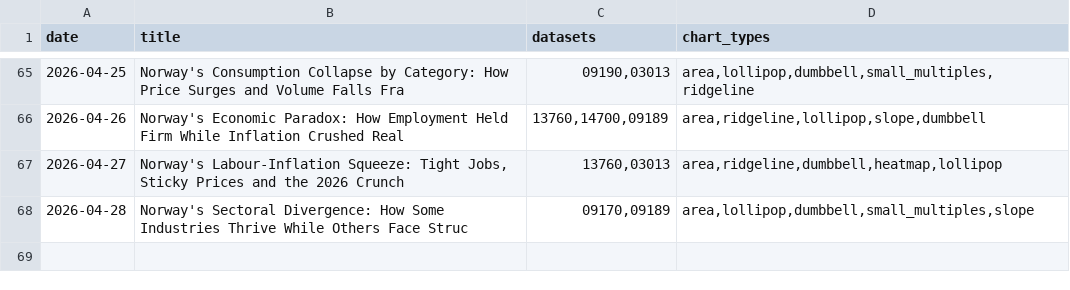
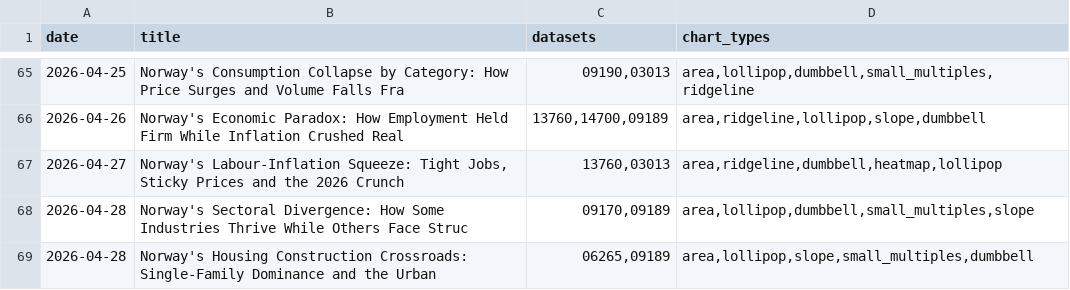
Before and after one commit to simbje/simbje.github.io, a CSV file: ssb-daily/posts/_topic_index.csv, drawn as a sheet; only a part is shown, gaps mark what is left out; the diff names each change by its address in the sheet, - before the commit and + after, or states it on an @@ line.

```diff
--- a/ssb-daily/posts/_topic_index.csv
+++ b/ssb-daily/posts/_topic_index.csv
+row 69: 2026-04-28 | Norway's Housing Construction Crossroads: Single-Family Dominance and the Urban | 06265,09189 | area,lollipop,slope,small_multiples,dumbbell
```
Also changed, not shown: 5 other files.
